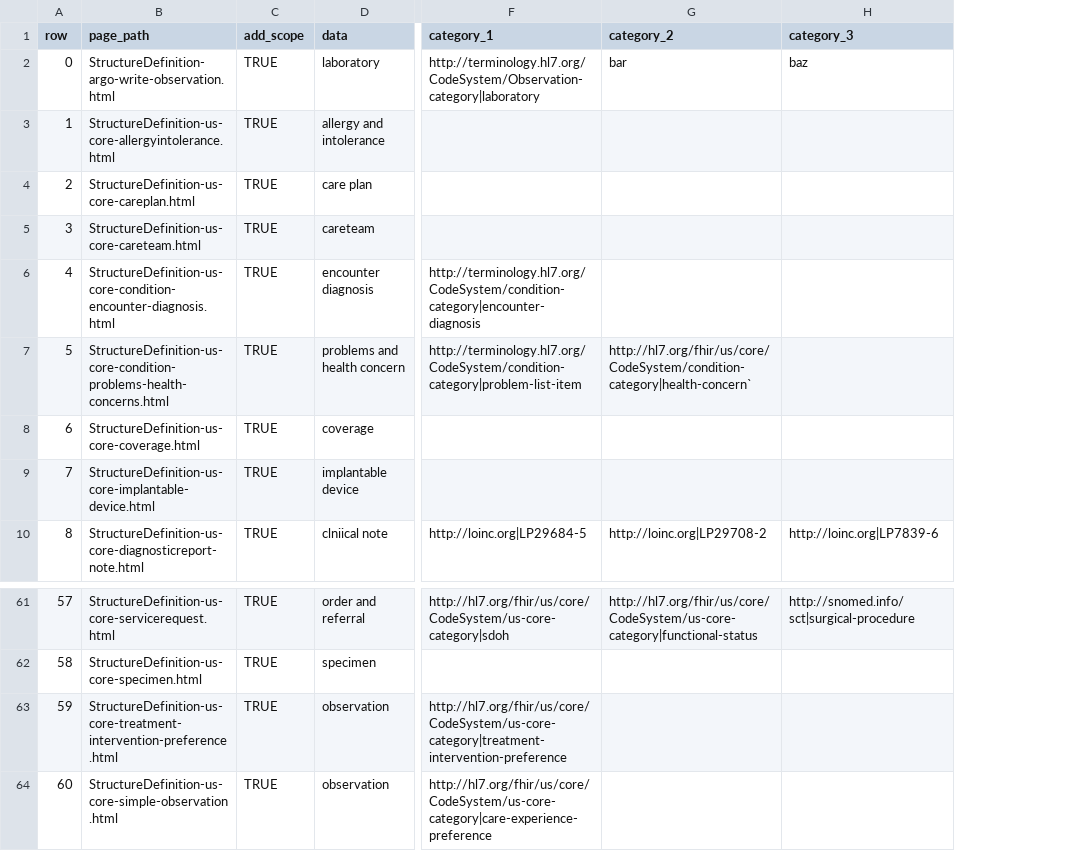
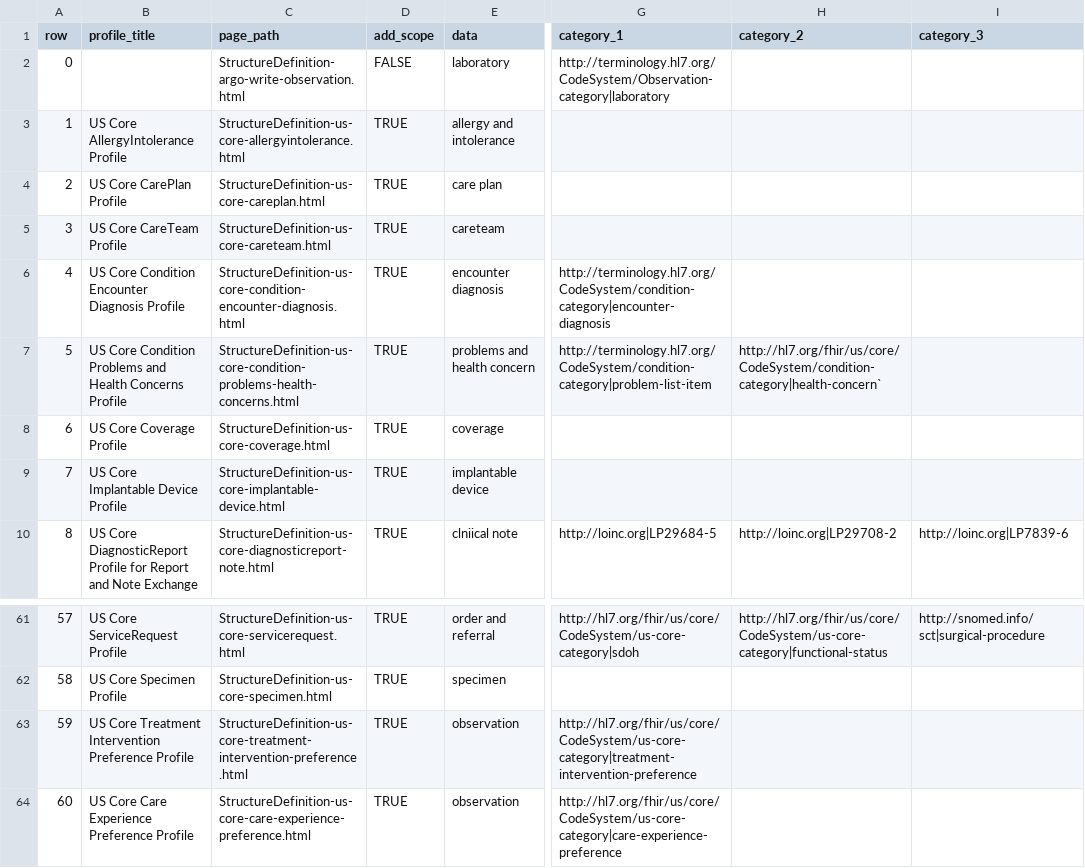
Before and after one commit to HL7/US-Core, a CSV file: input/data/scopes.csv, drawn as a sheet; only a part is shown, gaps mark what is left out; addresses are those after the commit; the diff names each change by its address in the sheet, - before the commit and + after, or states it on an @@ line.

Commit message:
Add Argonaut Write Guidance for Vital Sign Observations to Record or Update Data section on the Future of US Core Page FHIR-42863 Move the SMART scopes guidance from Future of US Core to a Conformance Page FHIR-42864

```diff
--- a/input/data/scopes.csv
+++ b/input/data/scopes.csv
+column B (profile_title), rows 3-10: US Core AllergyIntolerance Profile | US Core CarePlan Profile | US Core CareTeam Profile | US Core Condition Encounter Diagnosis Profile | US Core Condition Problems and Health Concerns Profile | US Core Coverage Profile | US Core Implantable Device Profile | US Core DiagnosticReport Profile for Report and Note Exchange; rows 61-64: US Core ServiceRequest Profile | US Core Specimen Profile | US Core Treatment Intervention Preference Profile | US Core Care Experience Preference Profile
-D2 (add_scope): TRUE
+D2 (add_scope): FALSE
-H2 (category_2): bar
+H2 (category_2): (empty)
-I2 (category_3): baz
+I2 (category_3): (empty)
-C64 (page_path): StructureDefinition-us-core-simple-observation.html
+C64 (page_path): StructureDefinition-us-core-care-experience-preference.html
```
Also changed, not shown: 11 other files.
